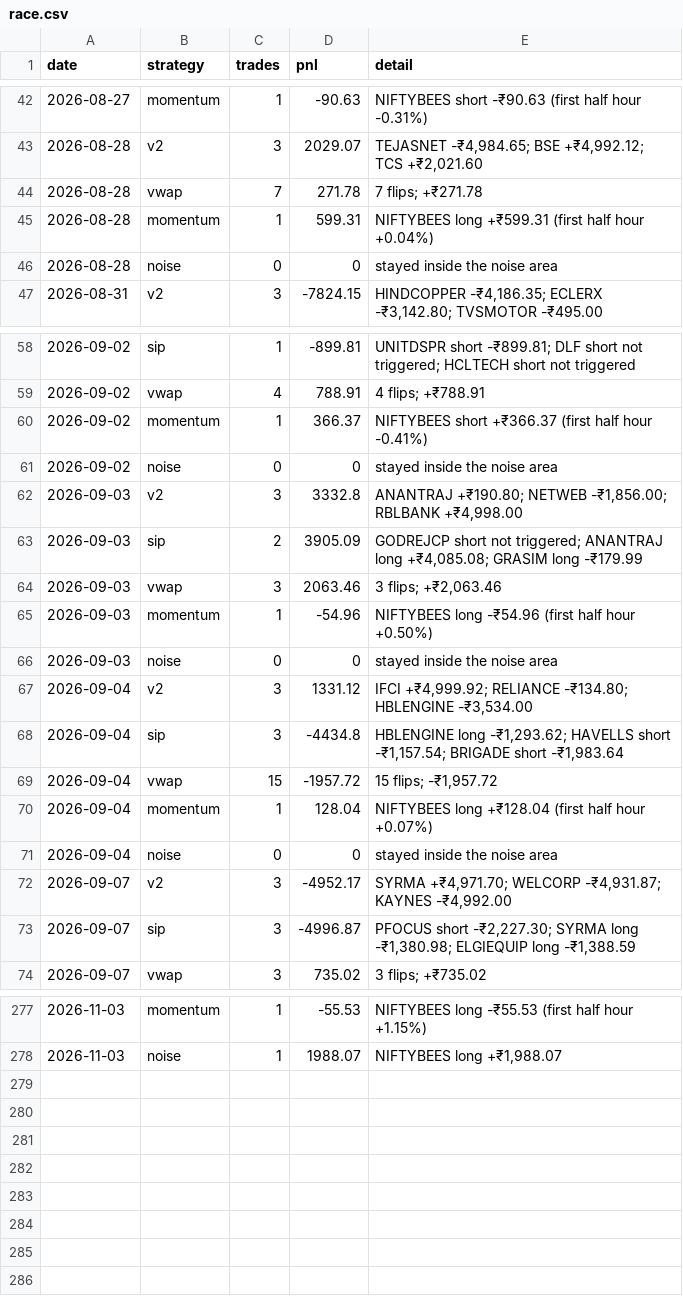
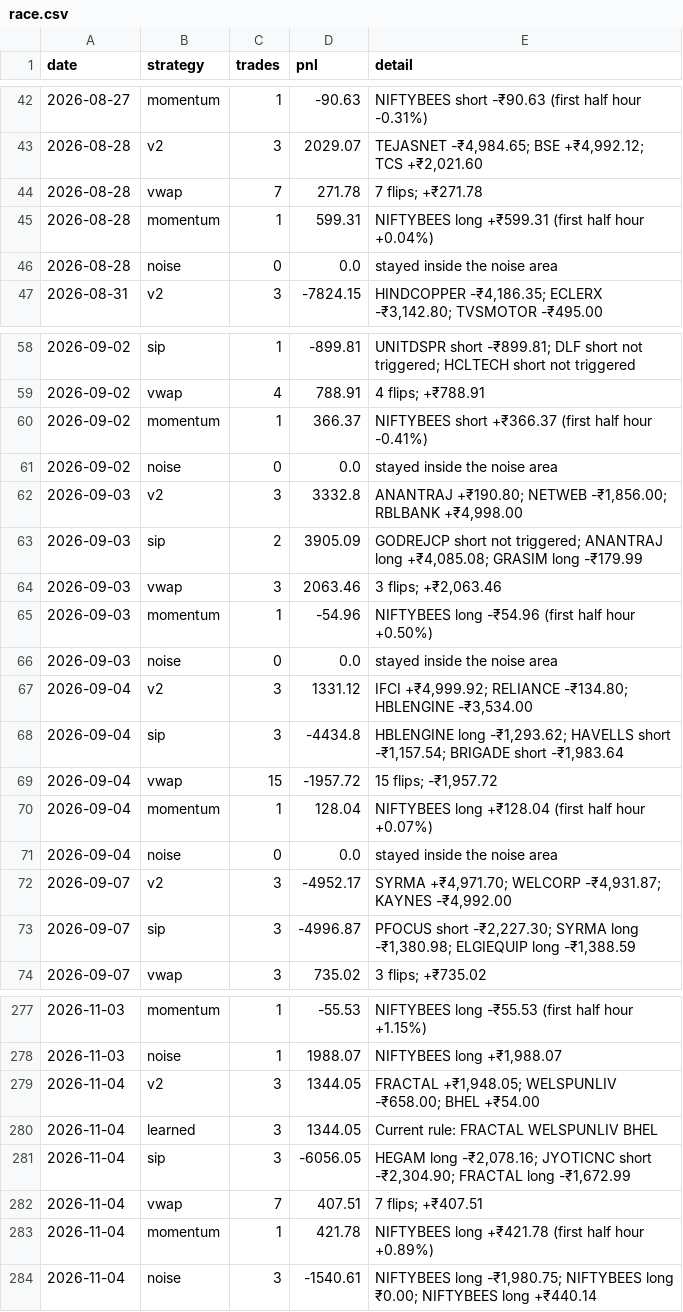
Before and after one commit to Adit0396/AlgoTrading, a CSV file: forward-test-data-india/review/race.csv, drawn as a sheet; only a part is shown, gaps mark what is left out; the diff covers the shown part only.

```diff
--- a/forward-test-data-india/review/race.csv
+++ b/forward-test-data-india/review/race.csv
@@ -45,3 +45,3 @@ date,strategy,trades,pnl,detail
 2026-08-28,momentum,1,599.31,NIFTYBEES long +₹599.31 (first half hour +0.04%)
-2026-08-28,noise,0,0,stayed inside the noise area
+2026-08-28,noise,0,0.0,stayed inside the noise area
 2026-08-31,v2,3,-7824.15,"HINDCOPPER -₹4,186.35; ECLERX -₹3,142.80; TVSMOTOR -₹495.00"
@@ -60,3 +60,3 @@ date,strategy,trades,pnl,detail
 2026-09-02,momentum,1,366.37,NIFTYBEES short +₹366.37 (first half hour -0.41%)
-2026-09-02,noise,0,0,stayed inside the noise area
+2026-09-02,noise,0,0.0,stayed inside the noise area
 2026-09-03,v2,3,3332.8,"ANANTRAJ +₹190.80; NETWEB -₹1,856.00; RBLBANK +₹4,998.00"
@@ -65,3 +65,3 @@ date,strategy,trades,pnl,detail
 2026-09-03,momentum,1,-54.96,NIFTYBEES long -₹54.96 (first half hour +0.50%)
-2026-09-03,noise,0,0,stayed inside the noise area
+2026-09-03,noise,0,0.0,stayed inside the noise area
 2026-09-04,v2,3,1331.12,"IFCI +₹4,999.92; RELIANCE -₹134.80; HBLENGINE -₹3,534.00"
@@ -70,3 +70,3 @@ date,strategy,trades,pnl,detail
 2026-09-04,momentum,1,128.04,NIFTYBEES long +₹128.04 (first half hour +0.07%)
-2026-09-04,noise,0,0,stayed inside the noise area
+2026-09-04,noise,0,0.0,stayed inside the noise area
 2026-09-07,v2,3,-4952.17,"SYRMA +₹4,971.70; WELCORP -₹4,931.87; KAYNES -₹4,992.00"
@@ -278 +278,7 @@ date,strategy,trades,pnl,detail
 2026-11-03,noise,1,1988.07,"NIFTYBEES long +₹1,988.07"
+2026-11-04,v2,3,1344.05,"FRACTAL +₹1,948.05; WELSPUNLIV -₹658.00; BHEL +₹54.00"
+2026-11-04,learned,3,1344.05,Current rule: FRACTAL WELSPUNLIV BHEL
+2026-11-04,sip,3,-6056.05,"HEGAM long -₹2,078.16; JYOTICNC short -₹2,304.90; FRACTAL long -₹1,672.99"
+2026-11-04,vwap,7,407.51,7 flips; +₹407.51
+2026-11-04,momentum,1,421.78,NIFTYBEES long +₹421.78 (first half hour +0.89%)
+2026-11-04,noise,3,-1540.61,"NIFTYBEES long -₹1,980.75; NIFTYBEES long ₹0.00; NIFTYBEES long +₹440.14"
```
Also changed, not shown: 10 edited cells elsewhere in this file, forward-test-data-india/review/learned.csv, forward-test-data/review/learned.csv, 13 other files.
